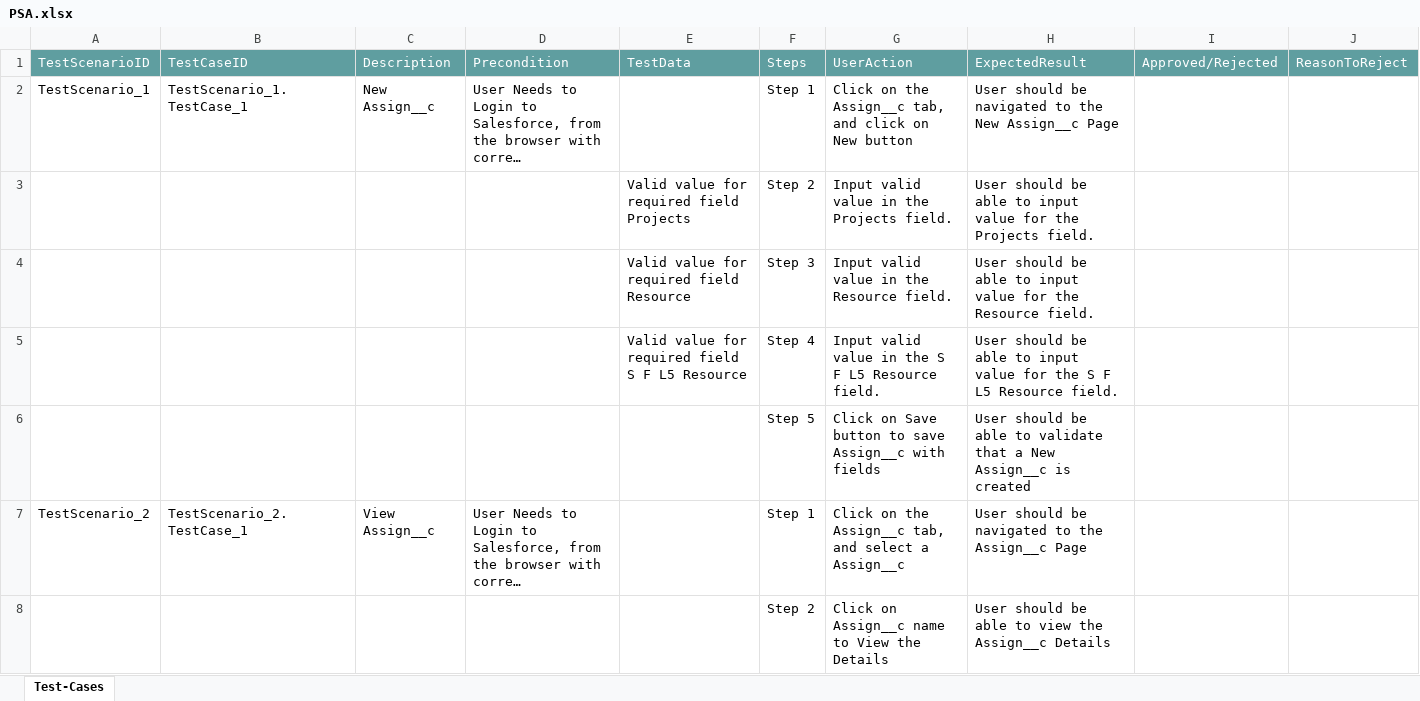
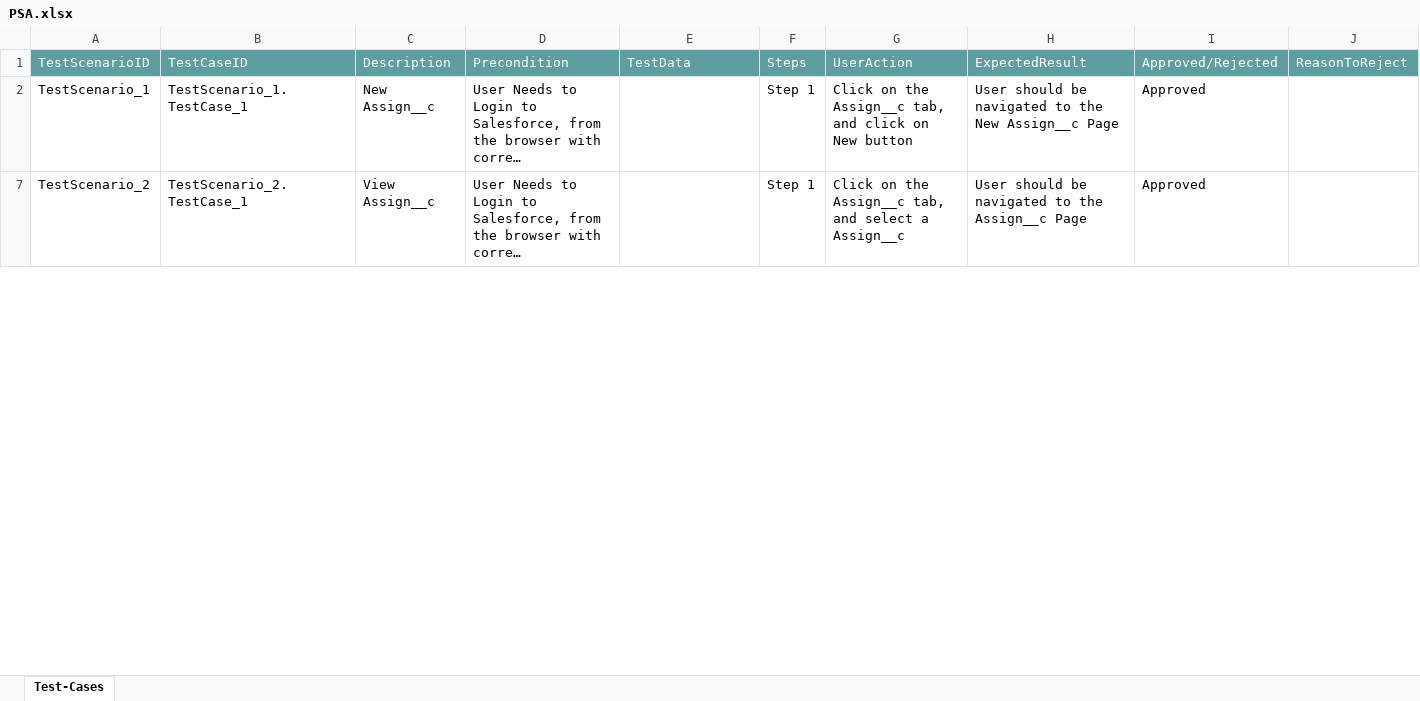
Before and after one commit to ShaikMohamedIrfan/TestAtif, an Excel workbook: PSA.xlsx, sheet Test-Cases, drawn as a sheet; only a part is shown; long unchanged cells end in …; values as stored, in another font and other column widths than the file's, no borders; table styles not drawn; the diff covers the shown part only; the diff names each change by its address in the sheet, - before the commit and + after, or states it on an @@ line.

Commit message:
Add files via upload

```diff
--- a/PSA.xlsx (sheet Test-Cases)
+++ b/PSA.xlsx (sheet Test-Cases)
-I2: (empty)
+I2: Approved
@@ row 3 hidden:  |  |  |  | Valid value for required field Projects | Step 2 | Input valid value in the Projects field. | User should be able to input value for the Projects field. @@
@@ row 4 hidden:  |  |  |  | Valid value for required field Resource | Step 3 | Input valid value in the Resource field. | User should be able to input value for the Resource field. @@
@@ row 5 hidden:  |  |  |  | Valid value for required field S F L5 Resource | Step 4 | Input valid value in the S F L5 Resource field. | User should be able to input value for the S F L5 Resource field. @@
@@ row 6 hidden:  |  |  |  |  | Step 5 | Click on Save button to save Assign__c with fields | User should be able to validate that a New Assign__c is created @@
-I7: (empty)
+I7: Approved
@@ row 8 hidden:  |  |  |  |  | Step 2 | Click on Assign__c name to View the Details | User should be able to view the Assign__c Details @@
```
Also changed, not shown: 95 hidden or unhidden rows and 30 edited cells elsewhere in this sheet.
